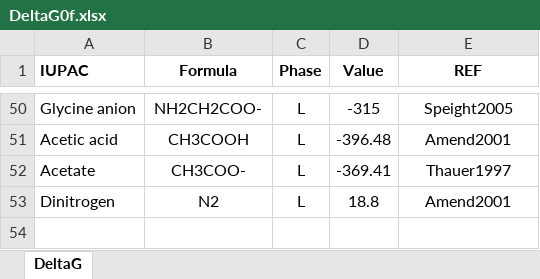
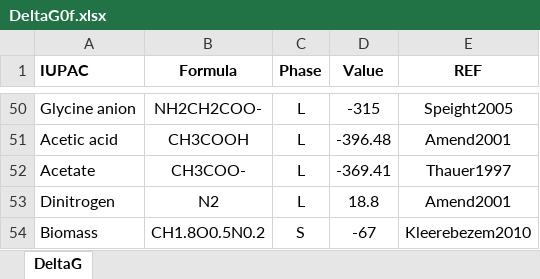
Before and after one commit to drmartinezrabert/EcoSysEM, an Excel workbook: ecosysem/db/Excels/DeltaG0f.xlsx, sheet DeltaG, drawn as a sheet; only a part is shown, gaps mark what is left out; values as stored, in another font and other column widths than the file's, no borders; the diff names each change by its address in the sheet, - before the commit and + after, or states it on an @@ line.

```diff
--- a/ecosysem/db/Excels/DeltaG0f.xlsx (sheet DeltaG)
+++ b/ecosysem/db/Excels/DeltaG0f.xlsx (sheet DeltaG)
+row 54: Biomass | CH1.8O0.5N0.2 | S | -67 | Kleerebezem2010
```
Also changed, not shown: ecosysem/db/Excels/DeltaH0f.xlsx, 2 other files.
